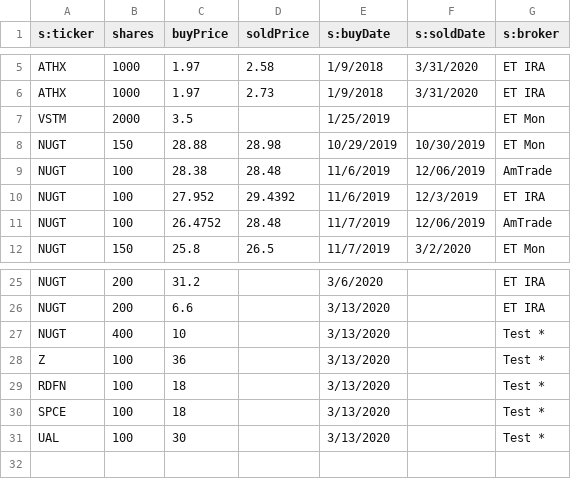
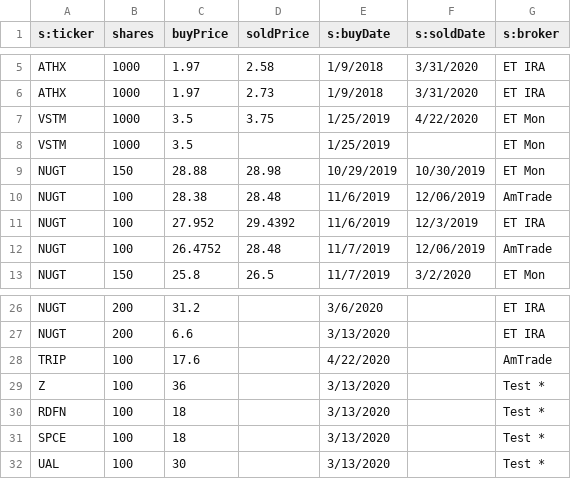
Before and after one commit to jbtwitt/jb-app, a CSV file: src/assets/portfolio.csv, drawn as a sheet; only a part is shown, gaps mark what is left out.

Commit message:
add group-portfolio-list component

```diff
--- a/src/assets/portfolio.csv
+++ b/src/assets/portfolio.csv
@@ -6,3 +6,4 @@ ATHX,1000,  1.97,2.58,1/9/2018,3/31/2020,ET IRA
 ATHX,1000,  1.97,2.73,1/9/2018,3/31/2020,ET IRA
-VSTM,2000,   3.5,,1/25/2019,,ET Mon
+VSTM,1000,   3.5,3.75,1/25/2019,4/22/2020,ET Mon
+VSTM,1000,   3.5,,1/25/2019,,ET Mon
 NUGT,150,  28.88,  28.98,10/29/2019,10/30/2019,ET Mon
@@ -26,3 +27,3 @@ NUGT,200,    31.2,,3/6/2020,,ET IRA
 NUGT,200,     6.6,,3/13/2020,,ET IRA
-NUGT,400,     10,,3/13/2020,,Test *
+TRIP,100,    17.6,,4/22/2020,,AmTrade
 Z,100,    36,,3/13/2020,,Test *
```
Also changed, not shown: 7 other files.
